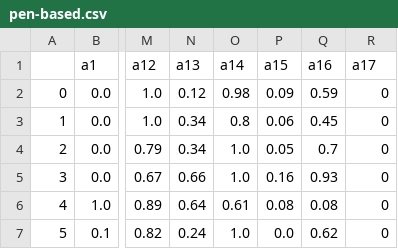
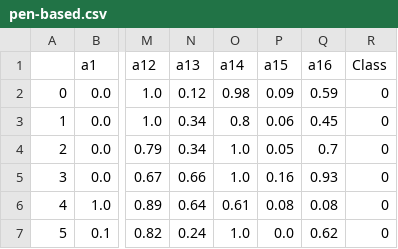
Before and after one commit to alobo01/mai-iml-2assignment, a CSV file: Pen-based/Preprocessing/pen-based.csv, drawn as a sheet; only a part is shown, gaps mark what is left out; the diff names each change by its address in the sheet, - before the commit and + after, or states it on an @@ line.

Commit message:
preprocessingWithClass

```diff
--- a/Pen-based/Preprocessing/pen-based.csv
+++ b/Pen-based/Preprocessing/pen-based.csv
-R1: a17
+R1: Class
```
Also changed, not shown: 2 other files.
